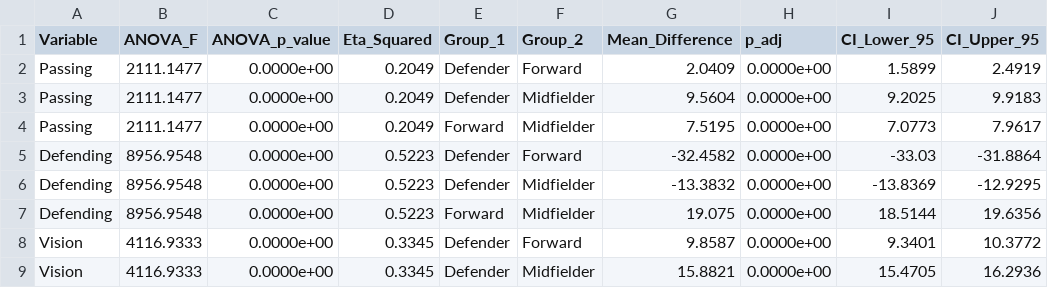
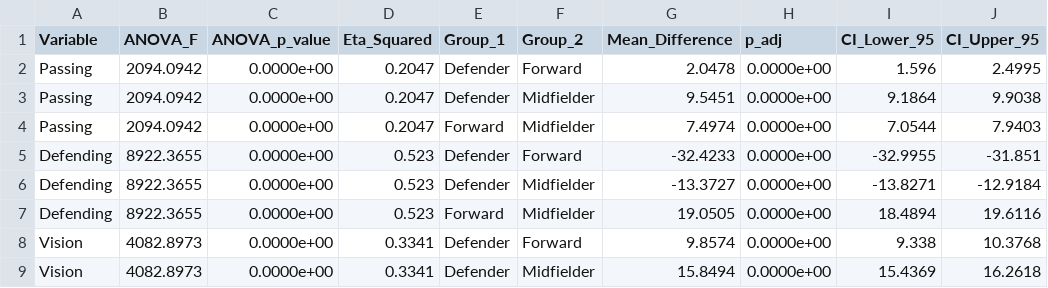
Before and after one commit to GiaThai-mgt/pttknc_detai19, a CSV file: results/anova_posthoc.csv, drawn as a sheet; only a part is shown; the diff covers the shown part only; the diff names each change by its address in the sheet, - before the commit and + after, or states it on an @@ line.

```diff
--- a/results/anova_posthoc.csv
+++ b/results/anova_posthoc.csv
-B2:B4 (ANOVA_F): 2111.1477
+B2:B4 (ANOVA_F): 2094.0942
-D2:D4 (Eta_Squared): 0.2049
+D2:D4 (Eta_Squared): 0.2047
-G2 (Mean_Difference): 2.0409
+G2 (Mean_Difference): 2.0478
-I2 (CI_Lower_95): 1.5899
+I2 (CI_Lower_95): 1.596
-J2 (CI_Upper_95): 2.4919
+J2 (CI_Upper_95): 2.4995
-G3 (Mean_Difference): 9.5604
+G3 (Mean_Difference): 9.5451
-I3 (CI_Lower_95): 9.2025
+I3 (CI_Lower_95): 9.1864
-J3 (CI_Upper_95): 9.9183
+J3 (CI_Upper_95): 9.9038
-G4 (Mean_Difference): 7.5195
+G4 (Mean_Difference): 7.4974
-I4 (CI_Lower_95): 7.0773
+I4 (CI_Lower_95): 7.0544
-J4 (CI_Upper_95): 7.9617
+J4 (CI_Upper_95): 7.9403
-B5:B7 (ANOVA_F): 8956.9548
+B5:B7 (ANOVA_F): 8922.3655
-D5:D7 (Eta_Squared): 0.5223
+D5:D7 (Eta_Squared): 0.523
-G5 (Mean_Difference): -32.4582
+G5 (Mean_Difference): -32.4233
-I5 (CI_Lower_95): -33.03
+I5 (CI_Lower_95): -32.9955
-J5 (CI_Upper_95): -31.8864
+J5 (CI_Upper_95): -31.851
-G6 (Mean_Difference): -13.3832
+G6 (Mean_Difference): -13.3727
-I6 (CI_Lower_95): -13.8369
+I6 (CI_Lower_95): -13.8271
-J6 (CI_Upper_95): -12.9295
+J6 (CI_Upper_95): -12.9184
-G7 (Mean_Difference): 19.075
+G7 (Mean_Difference): 19.0505
-I7 (CI_Lower_95): 18.5144
+I7 (CI_Lower_95): 18.4894
-J7 (CI_Upper_95): 19.6356
+J7 (CI_Upper_95): 19.6116
-B8:B9 (ANOVA_F): 4116.9333
+B8:B9 (ANOVA_F): 4082.8973
-D8:D9 (Eta_Squared): 0.3345
+D8:D9 (Eta_Squared): 0.3341
-G8 (Mean_Difference): 9.8587
+G8 (Mean_Difference): 9.8574
-I8 (CI_Lower_95): 9.3401
+I8 (CI_Lower_95): 9.338
-J8 (CI_Upper_95): 10.3772
+J8 (CI_Upper_95): 10.3768
-G9 (Mean_Difference): 15.8821
+G9 (Mean_Difference): 15.8494
-I9 (CI_Lower_95): 15.4705
+I9 (CI_Lower_95): 15.4369
-J9 (CI_Upper_95): 16.2936
+J9 (CI_Upper_95): 16.2618
```
Also changed, not shown: 55 edited cells elsewhere in this file, results/cleaning_summary.csv, results/corr_by_group.csv, 23 other files.
